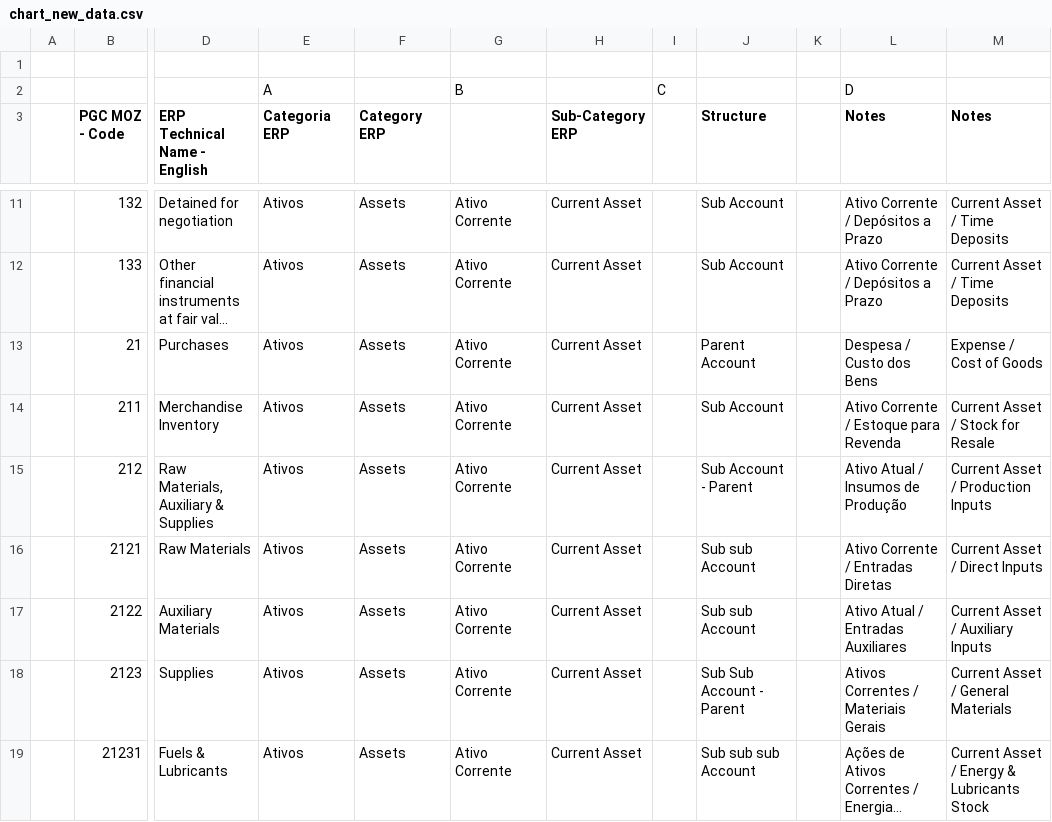
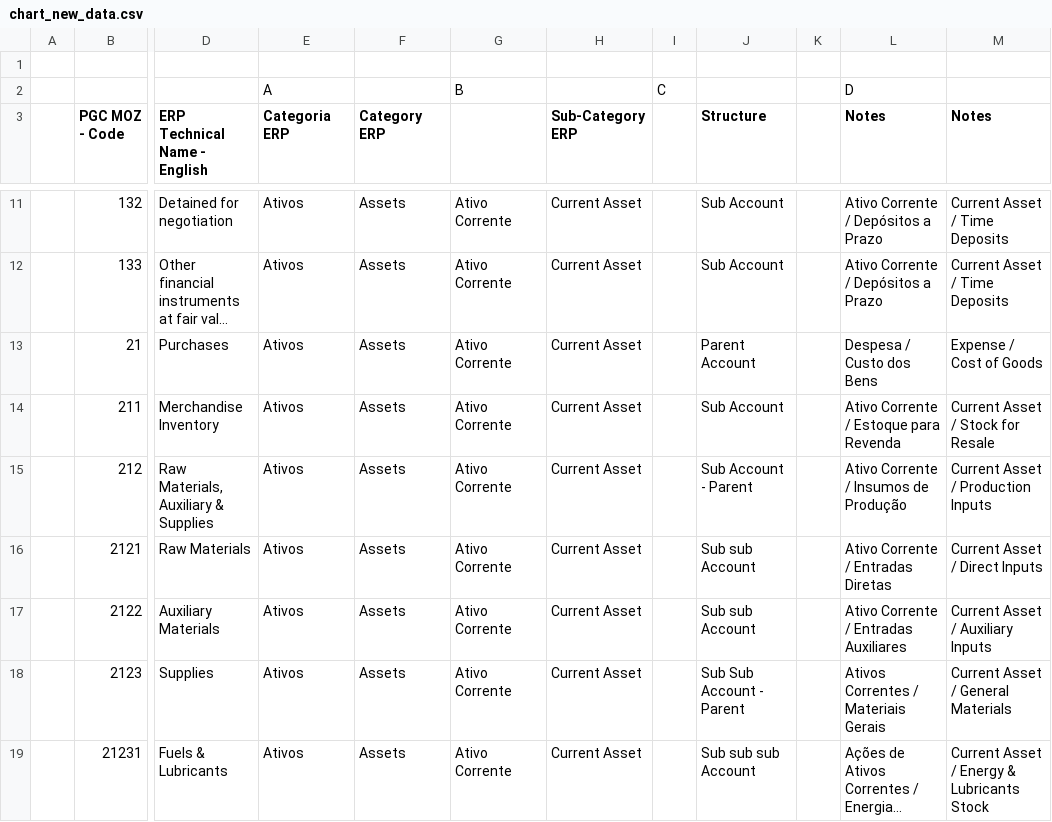
Before and after one commit to DigitizalDevTeam/erp-saas, a CSV file: public/chart_new_data.csv, drawn as a sheet; only a part is shown, gaps mark what is left out; long unchanged cells end in …; the diff covers the shown part only; the diff names each change by its address in the sheet, - before the commit and + after, or states it on an @@ line.

```diff
--- a/public/chart_new_data.csv
+++ b/public/chart_new_data.csv
-L15 (Notes): Ativo Atual / Insumos de Produção
+L15 (Notes): Ativo Corrente / Insumos de Produção
-L17 (Notes): Ativo Atual / Entradas Auxiliares
+L17 (Notes): Ativo Corrente / Entradas Auxiliares
```
Also changed, not shown: 22 edited cells elsewhere in this file, 8 other files.
